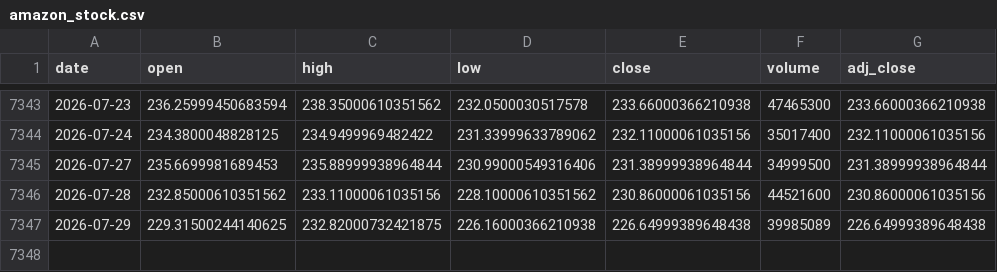
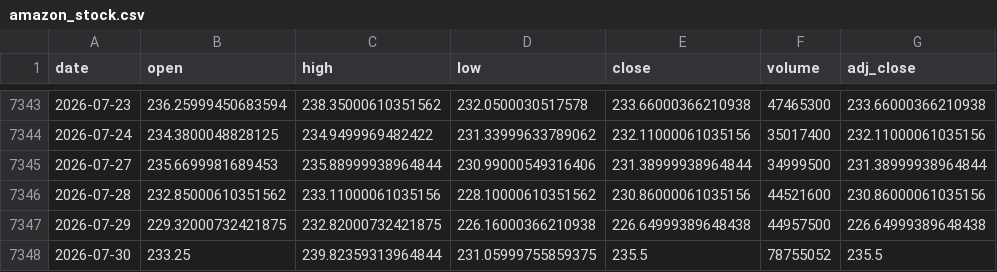
Before and after one commit to Karthik0809/Amazon-Stock-Dashboard, a CSV file: amazon_stock.csv, drawn as a sheet; only a part is shown, gaps mark what is left out.

```diff
--- a/amazon_stock.csv
+++ b/amazon_stock.csv
@@ -7346,2 +7346,3 @@ date,open,high,low,close,volume,adj_close
 2026-07-28,232.85000610351562,233.11000061035156,228.10000610351562,230.86000061035156,44521600,230.86000061035156
-2026-07-29,229.31500244140625,232.82000732421875,226.16000366210938,226.64999389648438,39985089,226.64999389648438
+2026-07-29,229.32000732421875,232.82000732421875,226.16000366210938,226.64999389648438,44957500,226.64999389648438
+2026-07-30,233.25,239.82359313964844,231.05999755859375,235.5,78755052,235.5
```
